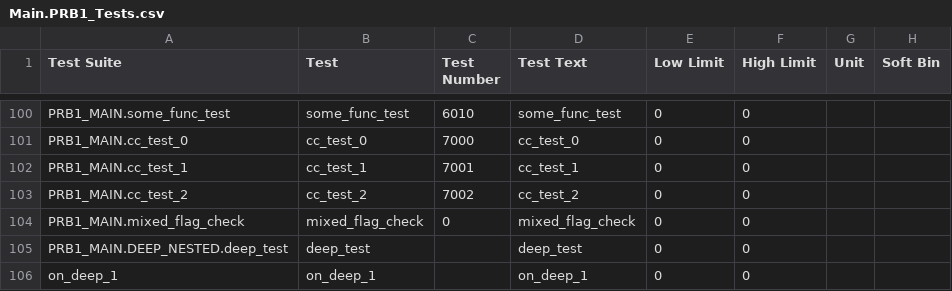
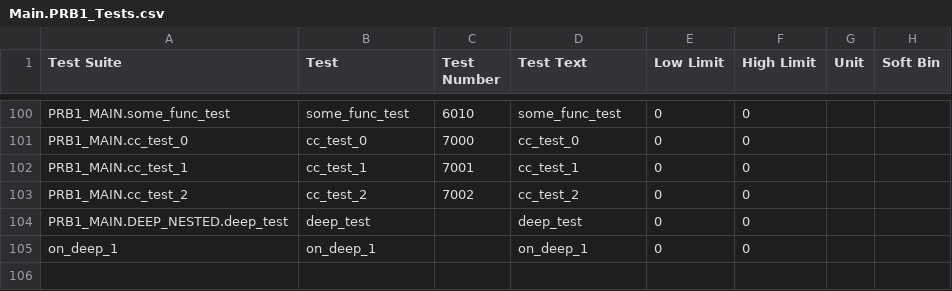
Before and after one commit to Origen-SDK/origen_testers, a CSV file: approved/v93k_smt8/OrigenTesters/limits/Main.PRB1_Tests.csv, drawn as a sheet; only a part is shown, gaps mark what is left out.

Commit message:
made new example test SMT7 specific

```diff
--- a/approved/v93k_smt8/OrigenTesters/limits/Main.PRB1_Tests.csv
+++ b/approved/v93k_smt8/OrigenTesters/limits/Main.PRB1_Tests.csv
@@ -103,3 +103,2 @@ PRB1_MAIN.cc_test_1,cc_test_1,7001,cc_test_1,0,0,,
 PRB1_MAIN.cc_test_2,cc_test_2,7002,cc_test_2,0,0,,
-PRB1_MAIN.mixed_flag_check,mixed_flag_check,0,mixed_flag_check,0,0,,
 PRB1_MAIN.DEEP_NESTED.deep_test,deep_test,,deep_test,0,0,,
```
Also changed, not shown: 21 other files.
